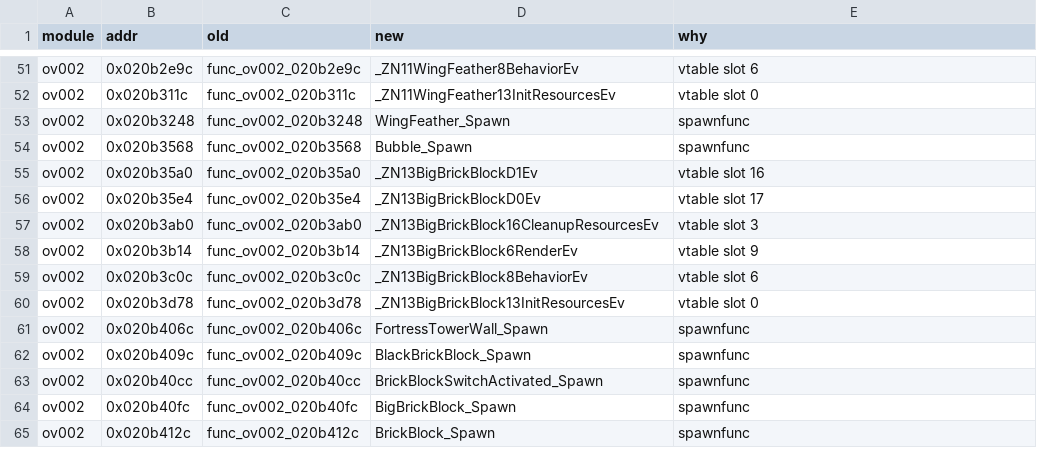
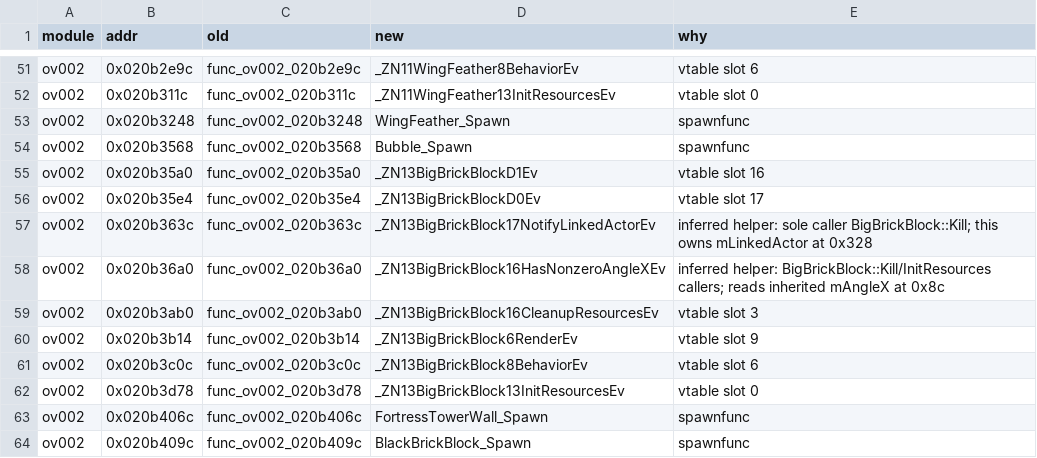
Before and after one commit to AdrianBros/sm64ds-decomp, a TSV file: symbols/actor_renames.tsv, drawn as a sheet; only a part is shown, gaps mark what is left out; the shorter side is filled out with more unchanged rows.

Commit message:
Migrate BigBrickBlock helpers and methods to real C++ (#1818)
* Move BigBrickBlock helpers to C++ paths

* Place BigBrickBlock angle helper at mangled path

* Migrate BigBrickBlock helpers and methods to real C++

* Record BigBrickBlock helper identities

* Clarify BigBrickBlock destructor migration comment

```diff
--- a/symbols/actor_renames.tsv
+++ b/symbols/actor_renames.tsv
@@ -56,2 +56,4 @@ ov002	0x020b35a0	func_ov002_020b35a0	_ZN13BigBrickBlockD1Ev	vtable slot 16
 ov002	0x020b35e4	func_ov002_020b35e4	_ZN13BigBrickBlockD0Ev	vtable slot 17
+ov002	0x020b363c	func_ov002_020b363c	_ZN13BigBrickBlock17NotifyLinkedActorEv	inferred helper: sole caller BigBrickBlock::Kill; this owns mLinkedActor at 0x328
+ov002	0x020b36a0	func_ov002_020b36a0	_ZN13BigBrickBlock16HasNonzeroAngleXEv	inferred helper: BigBrickBlock::Kill/InitResources callers; reads inherited mAngleX at 0x8c
 ov002	0x020b3ab0	func_ov002_020b3ab0	_ZN13BigBrickBlock16CleanupResourcesEv	vtable slot 3
```
Also changed, not shown: 12 other files.
